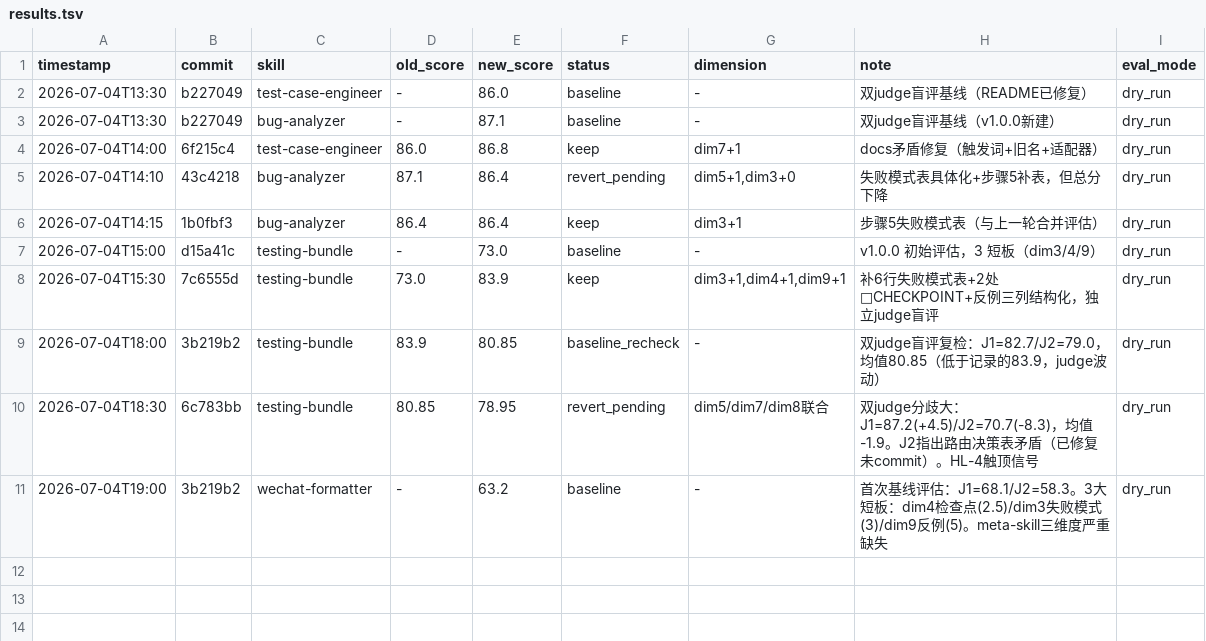
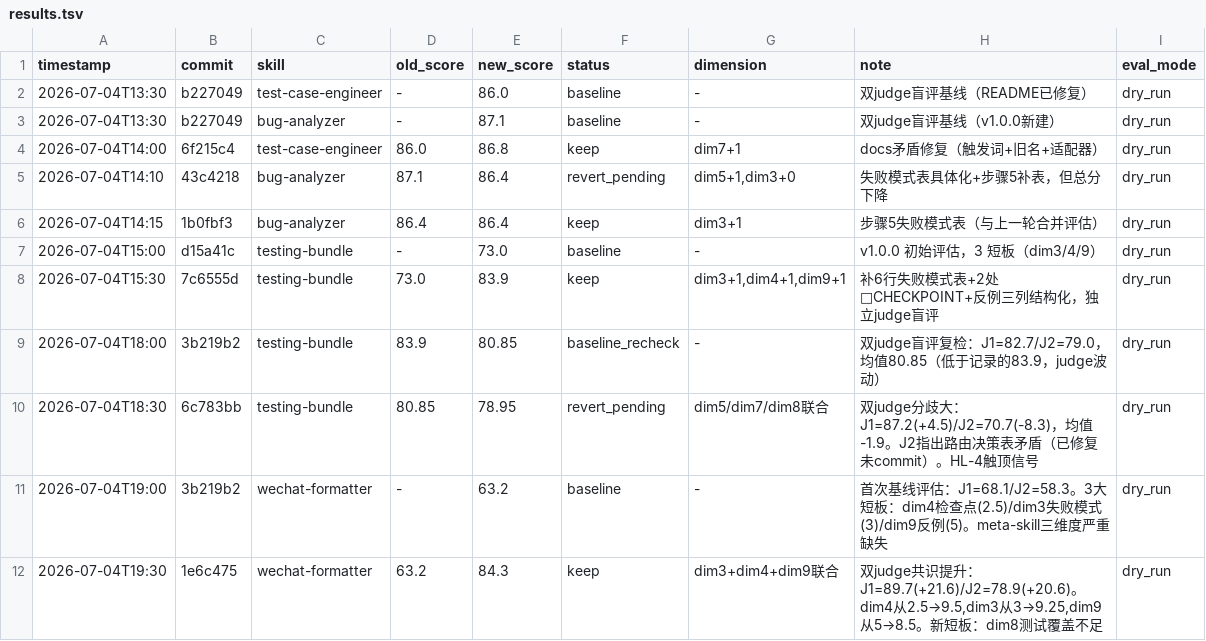
Before and after one commit to liu-YLY/my-skills, a TSV file: .darwin-results/results.tsv, drawn as a sheet.

Commit message:
optimize(wechat-formatter): dim8 补齐测试覆盖（4→10 个用例）
针对复评共识新短板（J1=89.7/J2=78.9，dim8 测试覆盖不足）：
- 新增 6 个测试用例覆盖失败模式分支：
  - #5 失败模式#1（文件路径不存在）
  - #6 失败模式#2（内容过短降级）
  - #7 失败模式#4（CHECKPOINT 1 拒绝所有风格）
  - #8 失败模式#7（pip 依赖缺失）+ 阶段5 HTML 生成
  - #9 失败模式#6（Markdown 表格不兼容自动转换）
  - #10 仅排版模式（跳过阶段1/2）
- 主路径用例 #1-4 的 expected 补充 🔴 CHECKPOINT 显式断言
- results.tsv 记录 wechat-formatter 84.3 分复评结果

```diff
--- a/.darwin-results/results.tsv
+++ b/.darwin-results/results.tsv
@@ -11 +11,2 @@ timestamp	commit	skill	old_score	new_score	status	dimension	note	eval_mode
 2026-07-04T19:00	3b219b2	wechat-formatter	-	63.2	baseline	-	首次基线评估：J1=68.1/J2=58.3。3大短板：dim4检查点(2.5)/dim3失败模式(3)/dim9反例(5)。meta-skill三维度严重缺失	dry_run
+2026-07-04T19:30	1e6c475	wechat-formatter	63.2	84.3	keep	dim3+dim4+dim9联合	双judge共识提升：J1=89.7(+21.6)/J2=78.9(+20.6)。dim4从2.5→9.5,dim3从3→9.25,dim9从5→8.5。新短板：dim8测试覆盖不足	dry_run
```
Also changed, not shown: 1 other file.
